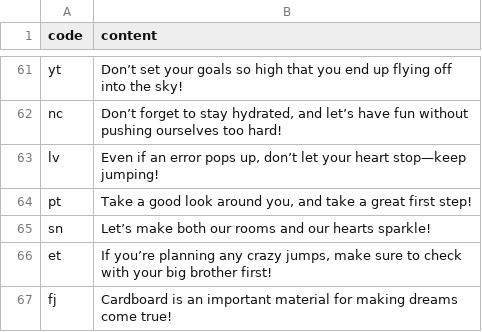
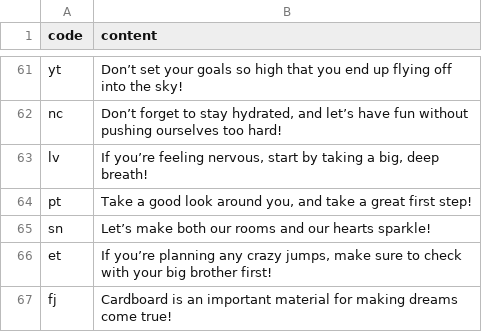
Before and after one commit to htvoffcial/htvoffcial, a CSV file: .github/content/cheerallcountry.csv, drawn as a sheet; only a part is shown, gaps mark what is left out.

```diff
--- a/.github/content/cheerallcountry.csv
+++ b/.github/content/cheerallcountry.csv
@@ -62,3 +62,3 @@ yt,"Don’t set your goals so high that you end up flying off into the sky!"
 nc,"Don’t forget to stay hydrated, and let’s have fun without pushing ourselves too hard!"
-lv,"Even if an error pops up, don’t let your heart stop—keep jumping!"
+lv,"If you’re feeling nervous, start by taking a big, deep breath!"
 pt,"Take a good look around you, and take a great first step!"
```
